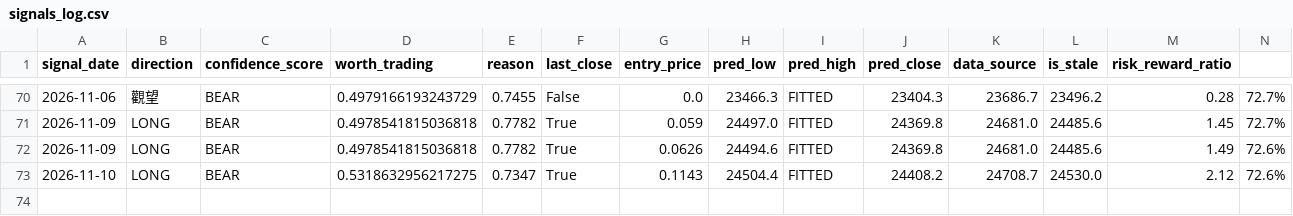
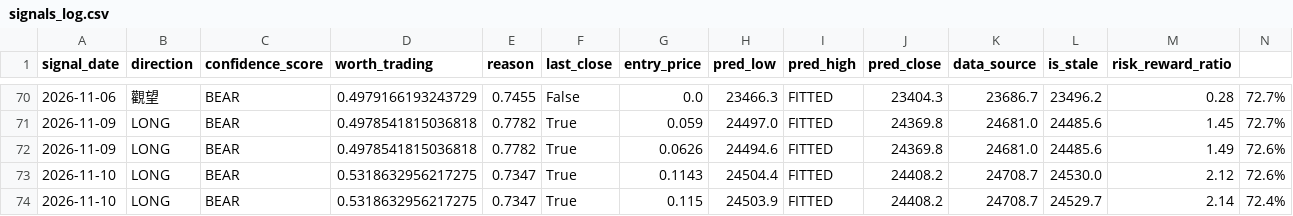
Before and after one commit to curvehen/H.S.I.P, a CSV file: predictions/signals_log.csv, drawn as a sheet; only a part is shown, gaps mark what is left out; the diff names each change by its address in the sheet, - before the commit and + after, or states it on an @@ line.

```diff
--- a/predictions/signals_log.csv
+++ b/predictions/signals_log.csv
+row 74: 2026-11-10 | LONG | BEAR | 0.5318632956217275 | 0.7347 | True | 0.115 | 24503.9 | FITTED | 24408.2 | 24708.7 | 24529.7 | 2.14 | 72.4%
```
Also changed, not shown: data/0005_HK_last_good.csv, data/0016_HK_last_good.csv, 29 other files.
